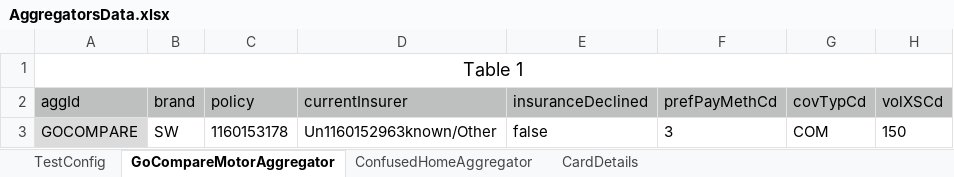
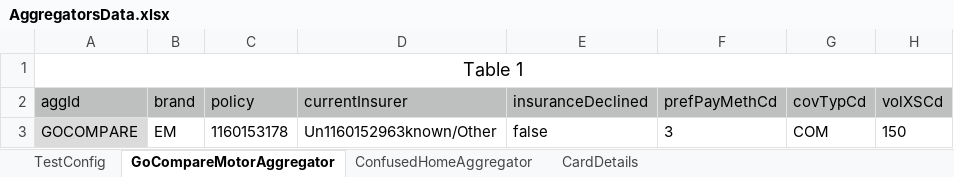
Before and after one commit to DomniciDaniela/aggregator_tests, an Excel workbook: AggregatorsData.xlsx, sheet GoCompareMotorAggregator, drawn as a sheet; only a part is shown; values as stored, in another font and other column widths than the file's, no borders; charts and pictures not drawn; the diff names each change by its address in the sheet, - before the commit and + after, or states it on an @@ line.

Commit message:
Dynamic pricing - update aggregators tests

```diff
--- a/AggregatorsData.xlsx (sheet GoCompareMotorAggregator)
+++ b/AggregatorsData.xlsx (sheet GoCompareMotorAggregator)
-B3 (brand): SW
+B3 (brand): EM
```
Also changed, not shown: sheet CardDetails, sheet TestConfig, sheet ConfusedHomeAggregator, charts or pictures, 10 other files.
